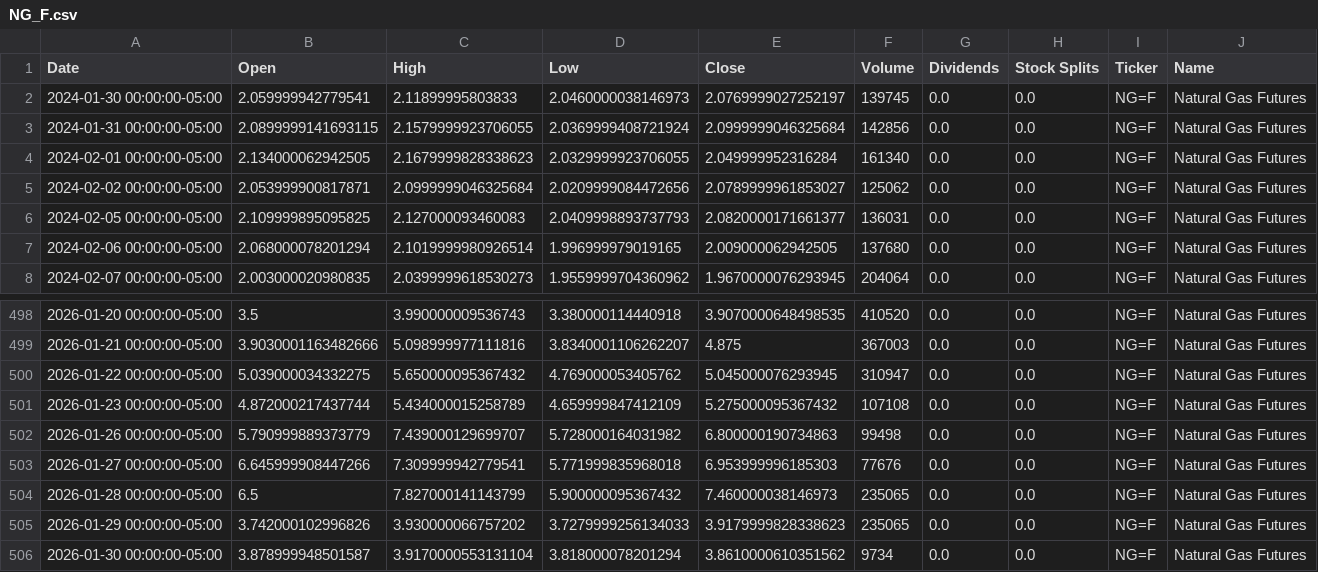
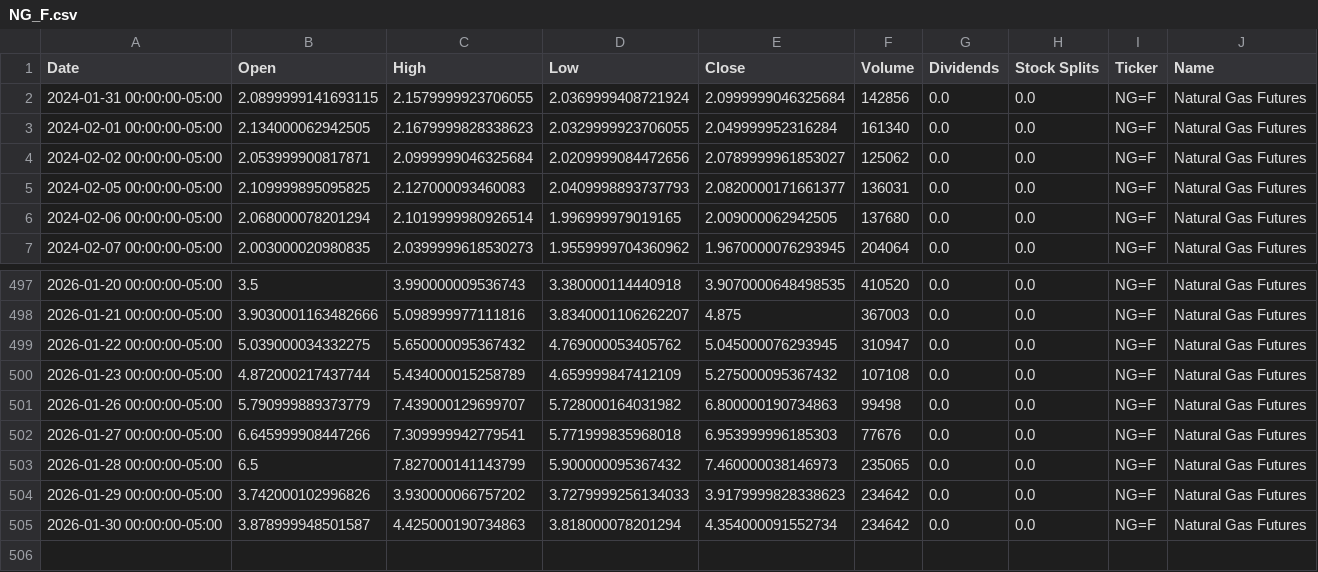
Before and after one commit to dylanmcd0/energy-analysis, a CSV file: data/financial/yfinance/NG_F.csv, drawn as a sheet; only a part is shown, gaps mark what is left out.

```diff
--- a/data/financial/yfinance/NG_F.csv
+++ b/data/financial/yfinance/NG_F.csv
@@ -1,3 +1,2 @@
 Date,Open,High,Low,Close,Volume,Dividends,Stock Splits,Ticker,Name
-2024-01-30 00:00:00-05:00,2.059999942779541,2.11899995803833,2.0460000038146973,2.0769999027252197,139745,0.0,0.0,NG=F,Natural Gas Futures
 2024-01-31 00:00:00-05:00,2.0899999141693115,2.1579999923706055,2.0369999408721924,2.0999999046325684,142856,0.0,0.0,NG=F,Natural Gas Futures
@@ -504,3 +503,3 @@ Date,Open,High,Low,Close,Volume,Dividends,Stock Splits,Ticker,Name
 2026-01-28 00:00:00-05:00,6.5,7.827000141143799,5.900000095367432,7.460000038146973,235065,0.0,0.0,NG=F,Natural Gas Futures
-2026-01-29 00:00:00-05:00,3.742000102996826,3.930000066757202,3.7279999256134033,3.9179999828338623,235065,0.0,0.0,NG=F,Natural Gas Futures
-2026-01-30 00:00:00-05:00,3.878999948501587,3.9170000553131104,3.818000078201294,3.8610000610351562,9734,0.0,0.0,NG=F,Natural Gas Futures
+2026-01-29 00:00:00-05:00,3.742000102996826,3.930000066757202,3.7279999256134033,3.9179999828338623,234642,0.0,0.0,NG=F,Natural Gas Futures
+2026-01-30 00:00:00-05:00,3.878999948501587,4.425000190734863,3.818000078201294,4.354000091552734,234642,0.0,0.0,NG=F,Natural Gas Futures
```
Also changed, not shown: data/financial/yfinance/BZ_F.csv, data/financial/yfinance/CL_F.csv, 18 other files.
